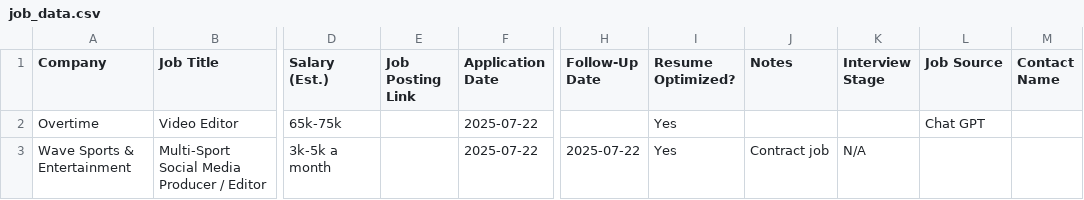
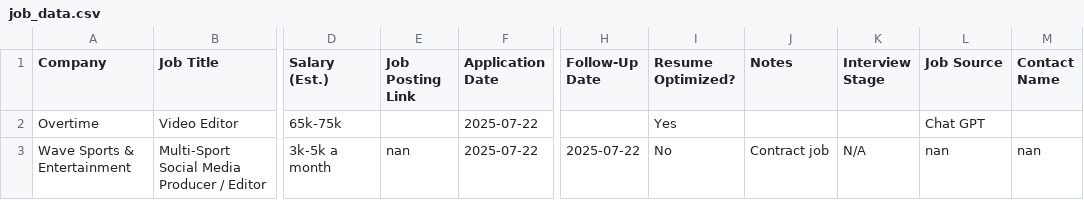
Before and after one commit to JRossell27/Job_tracker, a CSV file: job_data.csv, drawn as a sheet; only a part is shown, gaps mark what is left out; the diff names each change by its address in the sheet, - before the commit and + after, or states it on an @@ line.

```diff
--- a/job_data.csv
+++ b/job_data.csv
-E3 (Job Posting Link): (empty)
+E3 (Job Posting Link): nan
-I3 (Resume Optimized?): Yes
+I3 (Resume Optimized?): No
-L3 (Job Source): (empty)
+L3 (Job Source): nan
-M3 (Contact Name): (empty)
+M3 (Contact Name): nan
```
Also changed, not shown: 1 other file.
